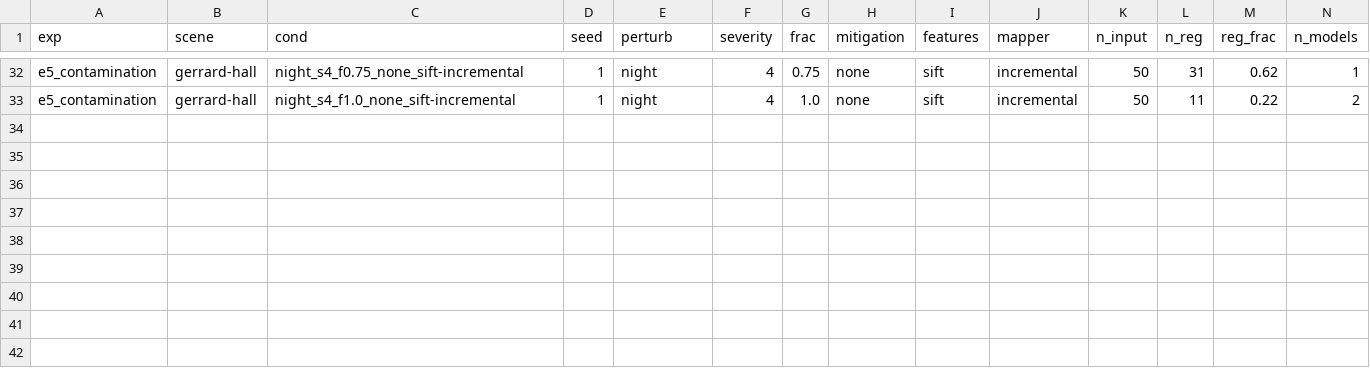
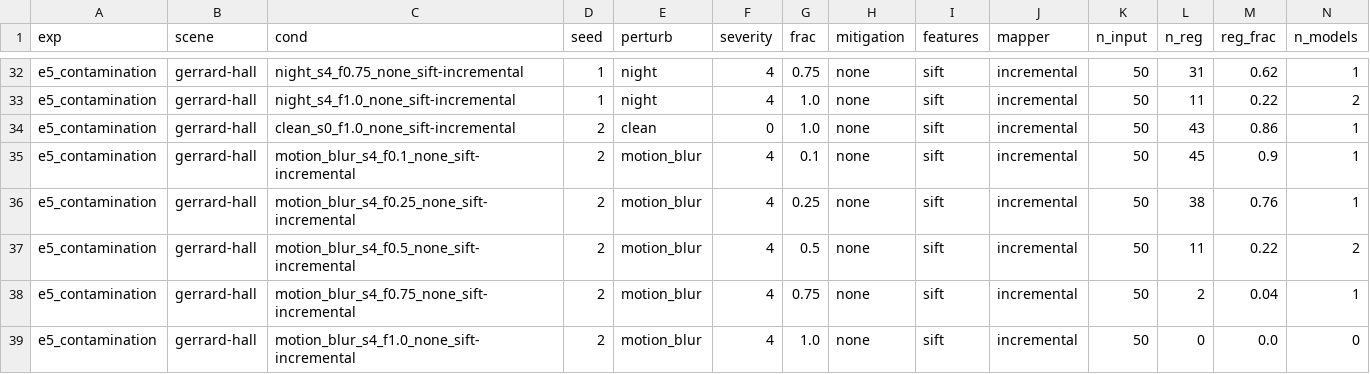
Before and after one commit to amoghshetty7436/Computer-Vision, a CSV file: results/raw/e5_contamination__gerrard-hall.csv, drawn as a sheet; only a part is shown, gaps mark what is left out; rows hold the shown columns only; the diff names each change by its address in the sheet, - before the commit and + after, or states it on an @@ line.

```diff
--- a/results/raw/e5_contamination__gerrard-hall.csv
+++ b/results/raw/e5_contamination__gerrard-hall.csv
+row 34: e5_contamination | gerrard-hall | clean_s0_f1.0_none_sift-incremental | 2 | clean | 0 | 1.0 | none | sift | incremental | 50 | 43 | 0.86 | 1
+row 35: e5_contamination | gerrard-hall | motion_blur_s4_f0.1_none_sift-incremental | 2 | motion_blur | 4 | 0.1 | none | sift | incremental | 50 | 45 | 0.9 | 1
+row 36: e5_contamination | gerrard-hall | motion_blur_s4_f0.25_none_sift-incremental | 2 | motion_blur | 4 | 0.25 | none | sift | incremental | 50 | 38 | 0.76 | 1
+row 37: e5_contamination | gerrard-hall | motion_blur_s4_f0.5_none_sift-incremental | 2 | motion_blur | 4 | 0.5 | none | sift | incremental | 50 | 11 | 0.22 | 2
+row 38: e5_contamination | gerrard-hall | motion_blur_s4_f0.75_none_sift-incremental | 2 | motion_blur | 4 | 0.75 | none | sift | incremental | 50 | 2 | 0.04 | 1
+row 39: e5_contamination | gerrard-hall | motion_blur_s4_f1.0_none_sift-incremental | 2 | motion_blur | 4 | 1.0 | none | sift | incremental | 50 | 0 | 0.0 | 0
```
Also changed, not shown: results/raw/e3_superres__gerrard-hall.csv, results/raw/e4_crowds__south-building.csv, 8 other files.
